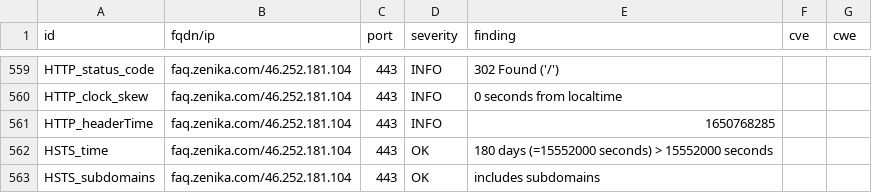
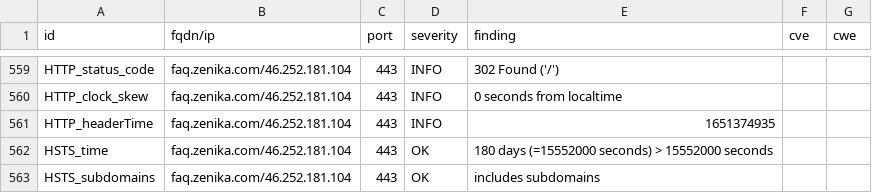
Before and after one commit to arthurzenika/dashlord-zenika, a CSV file: results/aHR0cHM6Ly9mYXEuemVuaWthLmNvbQ==/testssl.csv, drawn as a sheet; only a part is shown, gaps mark what is left out; the diff covers the shown part only.

```diff
--- a/results/aHR0cHM6Ly9mYXEuemVuaWthLmNvbQ==/testssl.csv
+++ b/results/aHR0cHM6Ly9mYXEuemVuaWthLmNvbQ==/testssl.csv
@@ -560,3 +560,3 @@
 "HTTP_clock_skew","faq.zenika.com/46.252.181.104","443","INFO","0 seconds from localtime","",""
-"HTTP_headerTime","faq.zenika.com/46.252.181.104","443","INFO","1650768285","",""
+"HTTP_headerTime","faq.zenika.com/46.252.181.104","443","INFO","1651374935","",""
 "HSTS_time","faq.zenika.com/46.252.181.104","443","OK","180 days (=15552000 seconds) > 15552000 seconds","",""
```
Also changed, not shown: 3 added rows, 3 removed rows, 157 moved rows and 12 edited cells elsewhere in this file, 16 other files.
